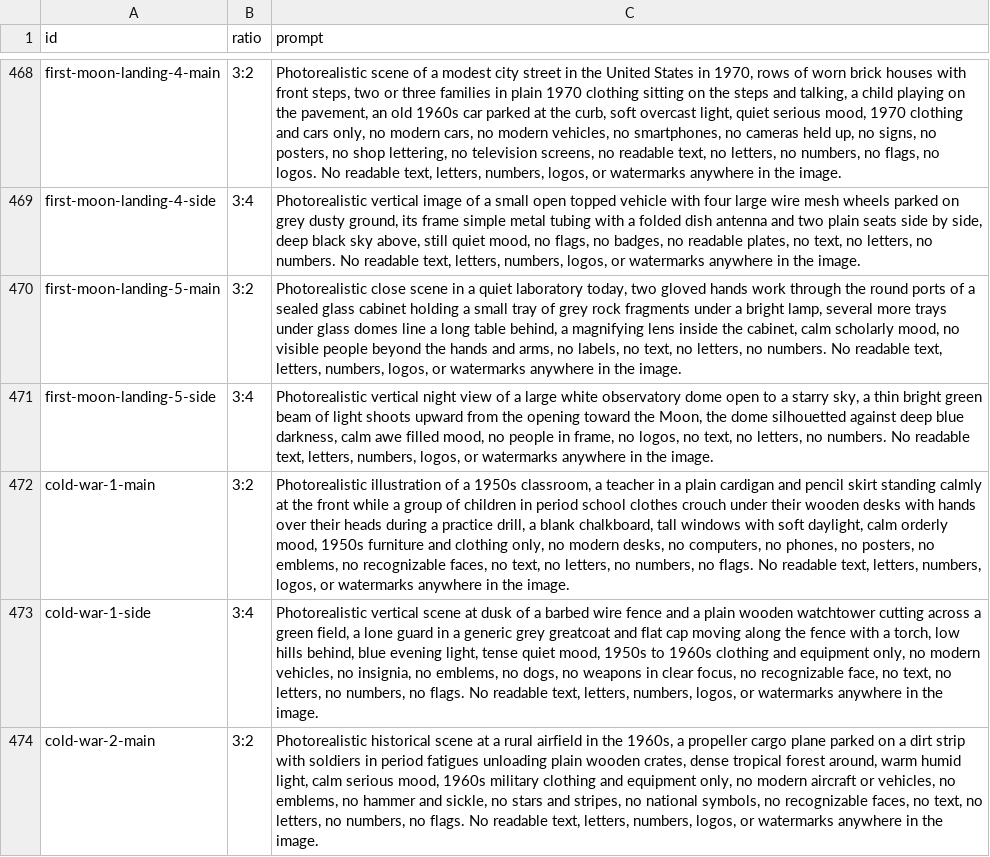
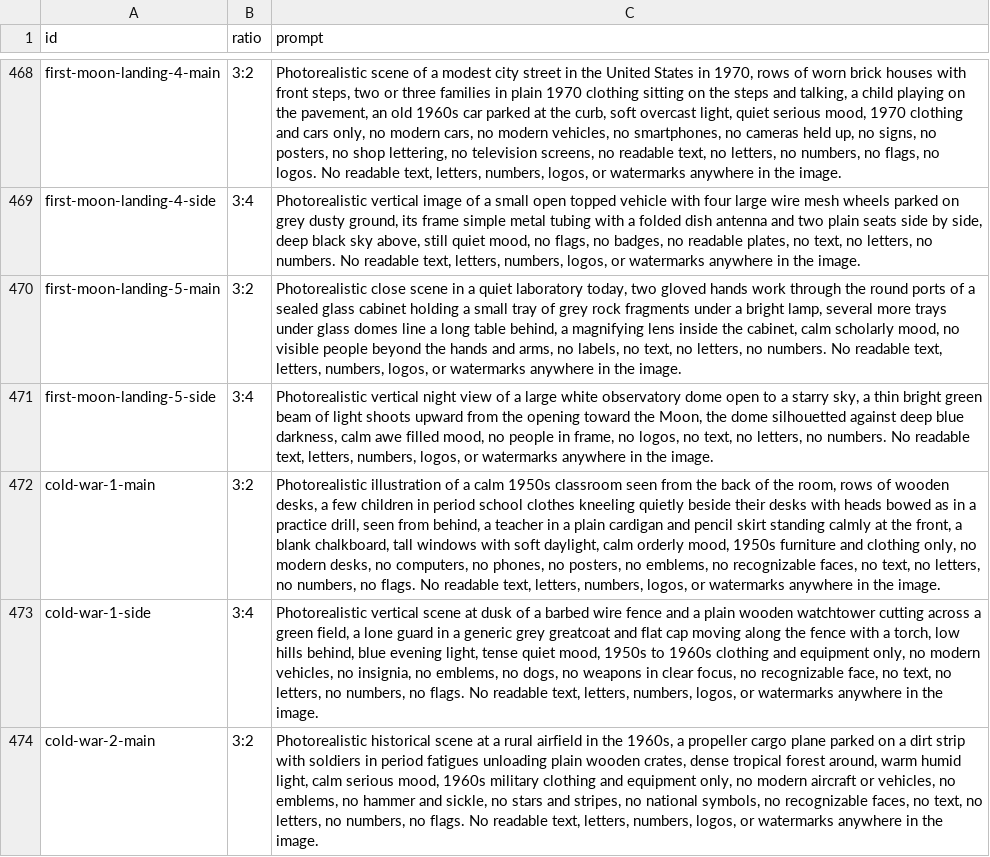
Before and after one commit to Snillsparv/Akelius, a CSV file: data/image-prompts.csv, drawn as a sheet; only a part is shown, gaps mark what is left out; the diff names each change by its address in the sheet, - before the commit and + after, or states it on an @@ line.

```diff
--- a/data/image-prompts.csv
+++ b/data/image-prompts.csv
-C472 (prompt): …of a 1950s classroom, a teacher in a plain cardigan and pencil skirt standing calmly at the front while a group of children in period school clothes crouch under their wooden desks with hands over their heads during a practice drill, a blank…
+C472 (prompt): …of a calm 1950s classroom seen from the back of the room, rows of wooden desks, a few children in period school clothes kneeling quietly beside their desks with heads bowed as in a practice drill, seen from behind, a teacher in a plain cardigan and pencil skirt standing calmly at the front, a blank…
```
Also changed, not shown: 2 other files.
